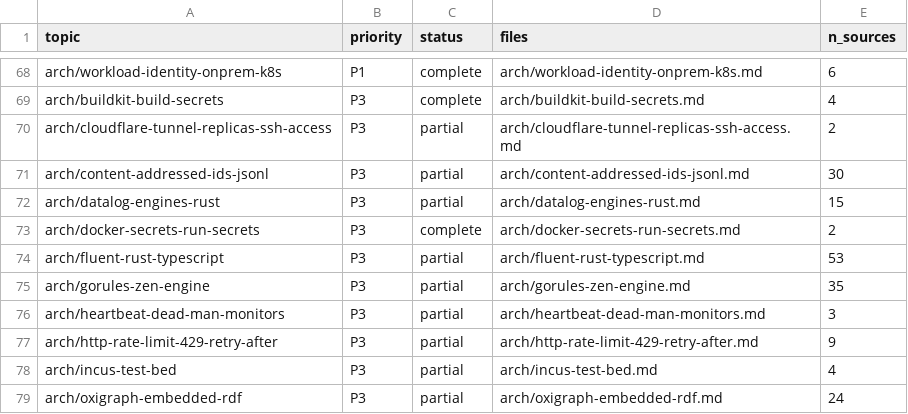
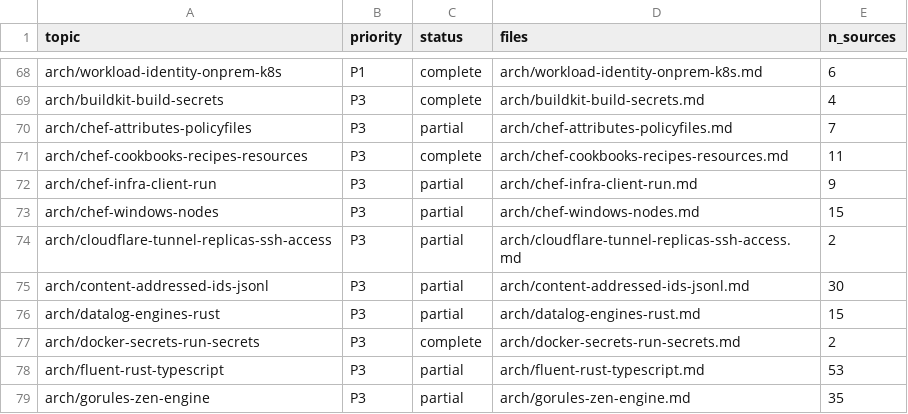
Before and after one commit to mikkielt/it-ops-kb, a CSV file: kb/public/_coverage.csv, drawn as a sheet; only a part is shown, gaps mark what is left out; the shorter side is filled out with more unchanged rows; the diff names each change by its address in the sheet, - before the commit and + after, or states it on an @@ line.

```diff
--- a/kb/public/_coverage.csv
+++ b/kb/public/_coverage.csv
+row 70: arch/chef-attributes-policyfiles | P3 | partial | arch/chef-attributes-policyfiles.md | 7
+row 71: arch/chef-cookbooks-recipes-resources | P3 | complete | arch/chef-cookbooks-recipes-resources.md | 11
+row 72: arch/chef-infra-client-run | P3 | partial | arch/chef-infra-client-run.md | 9
+row 73: arch/chef-windows-nodes | P3 | partial | arch/chef-windows-nodes.md | 15
```
Also changed, not shown: kb/public/_retrieval/signals.csv, 10 other files.
